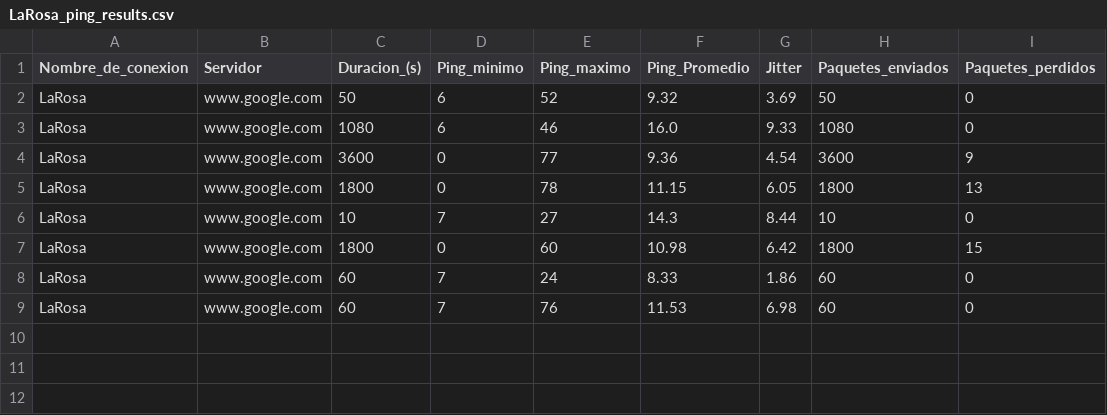
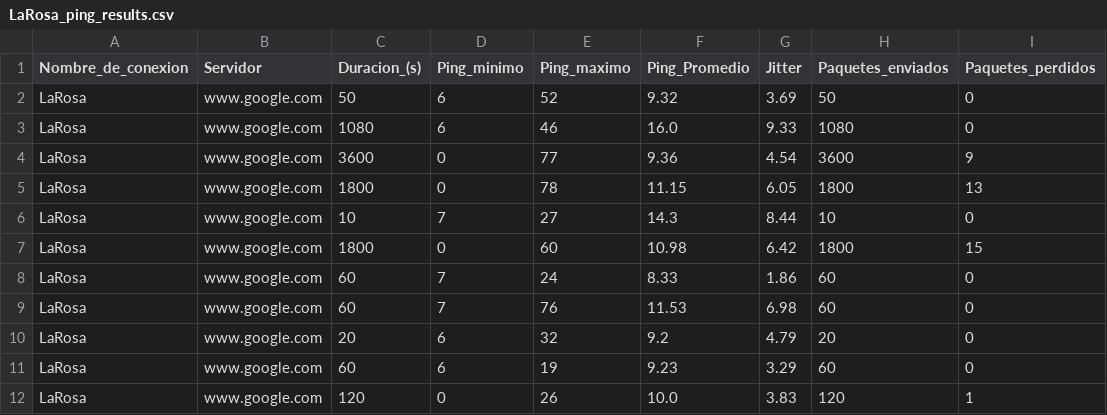
Before and after one commit to Radagast433/DowntimeRegister, a CSV file: Results/LaRosa_ping_results.csv, drawn as a sheet.

```diff
--- a/Results/LaRosa_ping_results.csv
+++ b/Results/LaRosa_ping_results.csv
@@ -9 +9,4 @@ LaRosa,www.google.com,60,7,24,8.33,1.86,60,0
 LaRosa,www.google.com,60,7,76,11.53,6.98,60,0
+LaRosa,www.google.com,20,6,32,9.2,4.79,20,0
+LaRosa,www.google.com,60,6,19,9.23,3.29,60,0
+LaRosa,www.google.com,120,0,26,10.0,3.83,120,1
```
Also changed, not shown: 4 other files.
